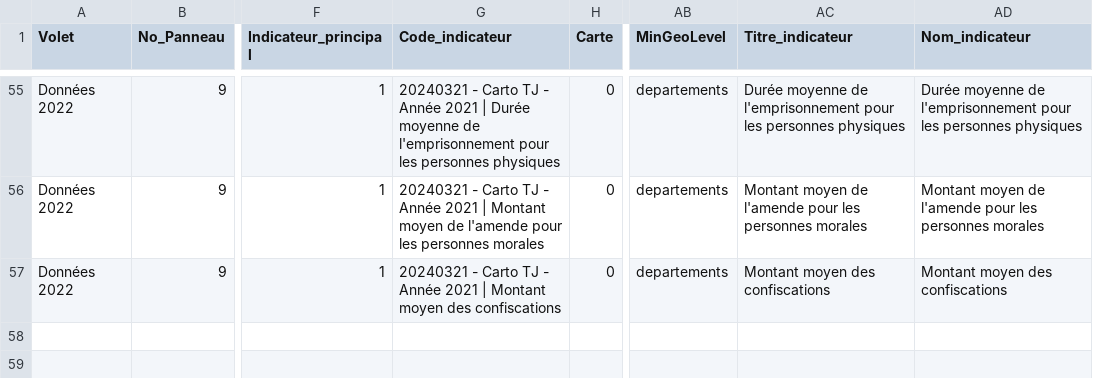
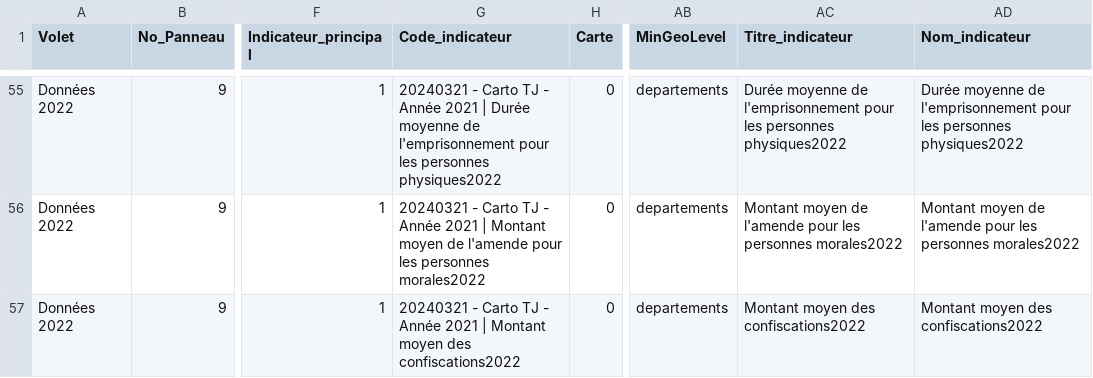
Before and after one commit to 139bercy/dashboard_widgets, a CSV file: dashboard-configuration/afa-2022.csv, drawn as a sheet; only a part is shown, gaps mark what is left out; the diff covers the shown part only; the diff names each change by its address in the sheet, - before the commit and + after, or states it on an @@ line.

```diff
--- a/dashboard-configuration/afa-2022.csv
+++ b/dashboard-configuration/afa-2022.csv
-G55 (Code_indicateur): …les personnes physiques
+G55 (Code_indicateur): …les personnes physiques2022
-AC55 (Titre_indicateur): …les personnes physiques
+AC55 (Titre_indicateur): …les personnes physiques2022
-AD55 (Nom_indicateur): …les personnes physiques
+AD55 (Nom_indicateur): …les personnes physiques2022
-G56 (Code_indicateur): …les personnes morales
+G56 (Code_indicateur): …les personnes morales2022
-AC56 (Titre_indicateur): …les personnes morales
+AC56 (Titre_indicateur): …les personnes morales2022
-AD56 (Nom_indicateur): …les personnes morales
+AD56 (Nom_indicateur): …les personnes morales2022
-G57 (Code_indicateur): …moyen des confiscations
+G57 (Code_indicateur): …moyen des confiscations2022
-AC57 (Titre_indicateur): Montant moyen des confiscations
+AC57 (Titre_indicateur): Montant moyen des confiscations2022
-AD57 (Nom_indicateur): Montant moyen des confiscations
+AD57 (Nom_indicateur): Montant moyen des confiscations2022
```
Also changed, not shown: 63 edited cells elsewhere in this file, 1 other file.
